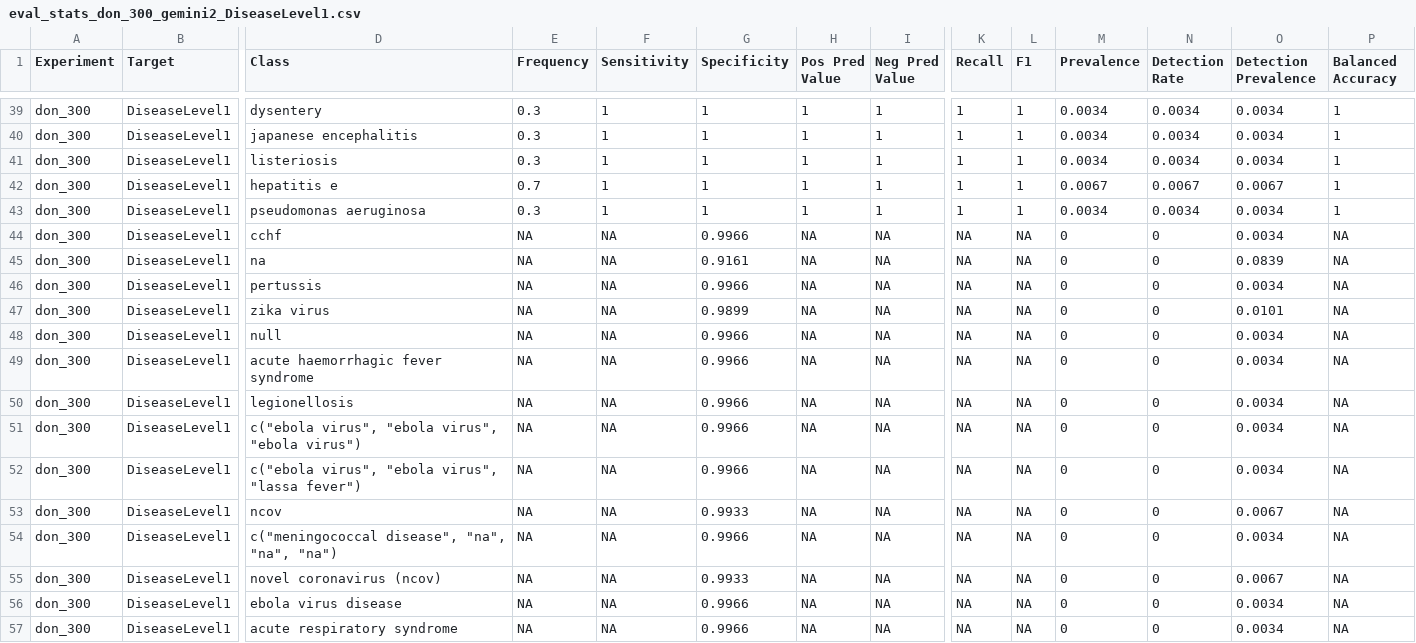
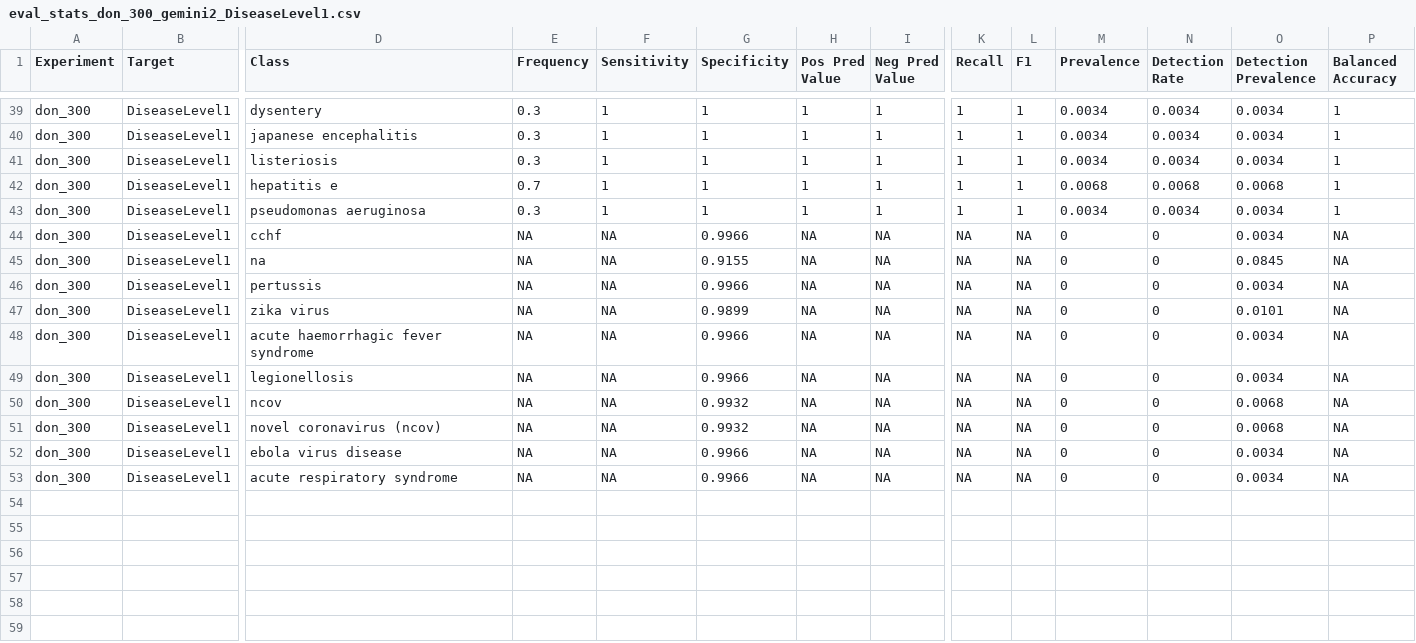
Before and after one commit to digitalepidemiologylab/llm_benchmarking, a CSV file: data/evaluation/eval_stats_don_300_gemini2_DiseaseLevel1.csv, drawn as a sheet; only a part is shown, gaps mark what is left out; removed rows and columns are numbered as before the commit, all else as after; rows hold the shown columns only; the diff covers the shown part only; the diff names each change by its address in the sheet, - before the commit and + after, or states it on an @@ line.

```diff
--- a/data/evaluation/eval_stats_don_300_gemini2_DiseaseLevel1.csv
+++ b/data/evaluation/eval_stats_don_300_gemini2_DiseaseLevel1.csv
-M42 (Prevalence): 0.0067
+M42 (Prevalence): 0.0068
-N42 (Detection Rate): 0.0067
+N42 (Detection Rate): 0.0068
-O42 (Detection Prevalence): 0.0067
+O42 (Detection Prevalence): 0.0068
-G45 (Specificity): 0.9161
+G45 (Specificity): 0.9155
-O45 (Detection Prevalence): 0.0839
+O45 (Detection Prevalence): 0.0845
-row 48: don_300 | DiseaseLevel1 | null | NA | NA | 0.9966 | NA | NA | NA | NA | 0 | 0 | 0.0034 | NA
-row 51: don_300 | DiseaseLevel1 | c("ebola virus", "ebola virus", "ebola virus") | NA | NA | 0.9966 | NA | NA | NA | NA | 0 | 0 | 0.0034 | NA
-row 52: don_300 | DiseaseLevel1 | c("ebola virus", "ebola virus", "lassa fever") | NA | NA | 0.9966 | NA | NA | NA | NA | 0 | 0 | 0.0034 | NA
-G50 (Specificity): 0.9933
+G50 (Specificity): 0.9932
-O50 (Detection Prevalence): 0.0067
+O50 (Detection Prevalence): 0.0068
-row 54: don_300 | DiseaseLevel1 | c("meningococcal disease", "na", "na", "na") | NA | NA | 0.9966 | NA | NA | NA | NA | 0 | 0 | 0.0034 | NA
-G51 (Specificity): 0.9933
+G51 (Specificity): 0.9932
-O51 (Detection Prevalence): 0.0067
+O51 (Detection Prevalence): 0.0068
```
Also changed, not shown: 77 edited cells elsewhere in this file, data/evaluation/eval_all_accuracy.csv, data/evaluation/eval_all_stats.csv, 52 other files.
